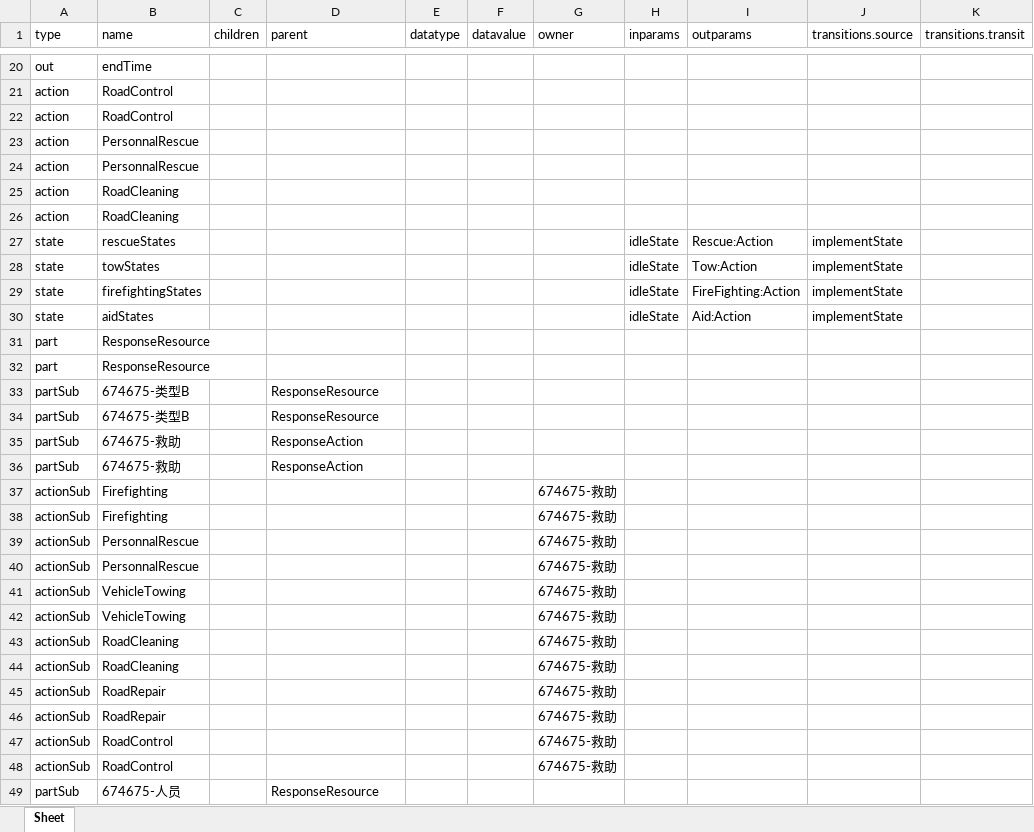
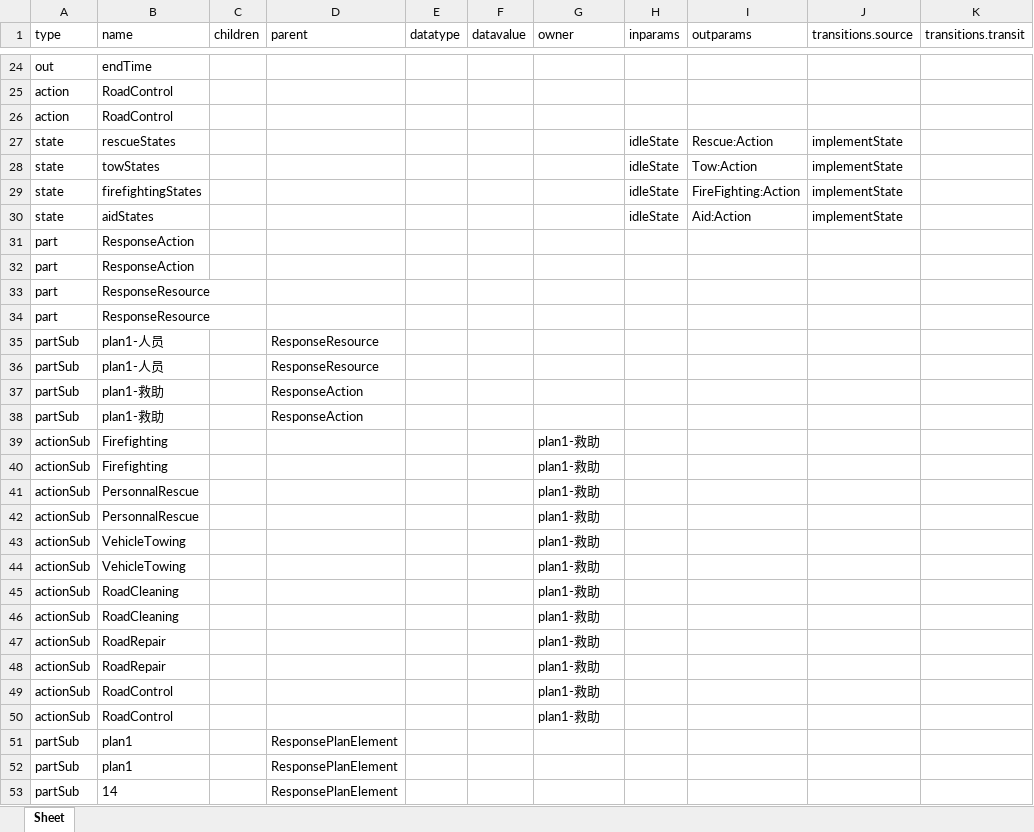
Before and after one commit to Tsingloong611/AcademicTool, an Excel workbook: data/sysml2/3/result/ResponsePlanElement.xlsx, sheet Sheet, drawn as a sheet; only a part is shown, gaps mark what is left out; values as stored, in another font and other column widths than the file's, no borders; addresses are those after the commit; rows hold the shown columns only; the diff covers the shown part only; the diff names each change by its address in the sheet, - before the commit and + after, or states it on an @@ line.

```diff
--- a/data/sysml2/3/result/ResponsePlanElement.xlsx (sheet Sheet)
+++ b/data/sysml2/3/result/ResponsePlanElement.xlsx (sheet Sheet)
@@ row 23 moved to row 6: action @@
@@ row 24 moved to row 7: action @@
@@ row 25 moved to row 8: action @@
@@ row 26 moved to row 9: action @@
@@ row 83 moved to row 31: part @@
@@ row 84 moved to row 32: part @@
-B35:B36 (name): 674675-类型B
+B35:B36 (name): plan1-人员
-B37:B38 (name): 674675-救助
+B37:B38 (name): plan1-救助
-G39:G50 (owner): 674675-救助
+G39:G50 (owner): plan1-救助
+row 51: partSub | plan1 |  | ResponsePlanElement
+row 52: partSub | plan1 |  | ResponsePlanElement
-B53 (name): 674675-人员
+B53 (name): 14
-D53 (parent): ResponseResource
+D53 (parent): ResponsePlanElement
```
Also changed, not shown: other rows of this sheet, data/sysml2/3/owl/Emergency_Prop.xlsx, data/sysml2/3/owl/ScenarioElement_Prop.xlsx, 50 other files.
